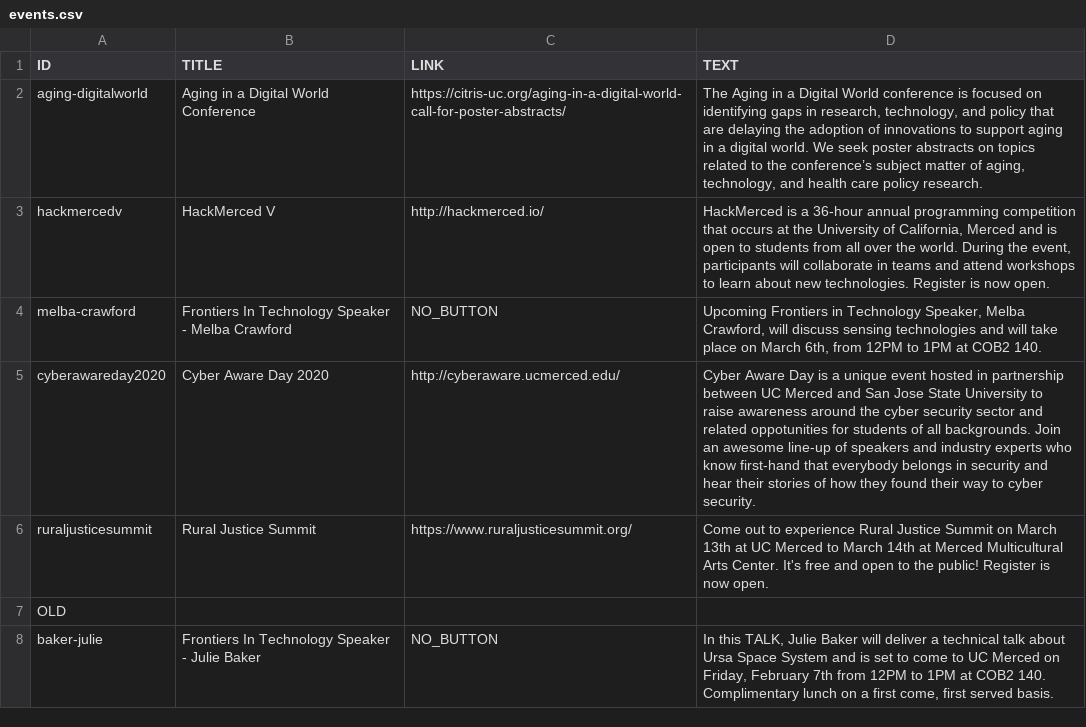
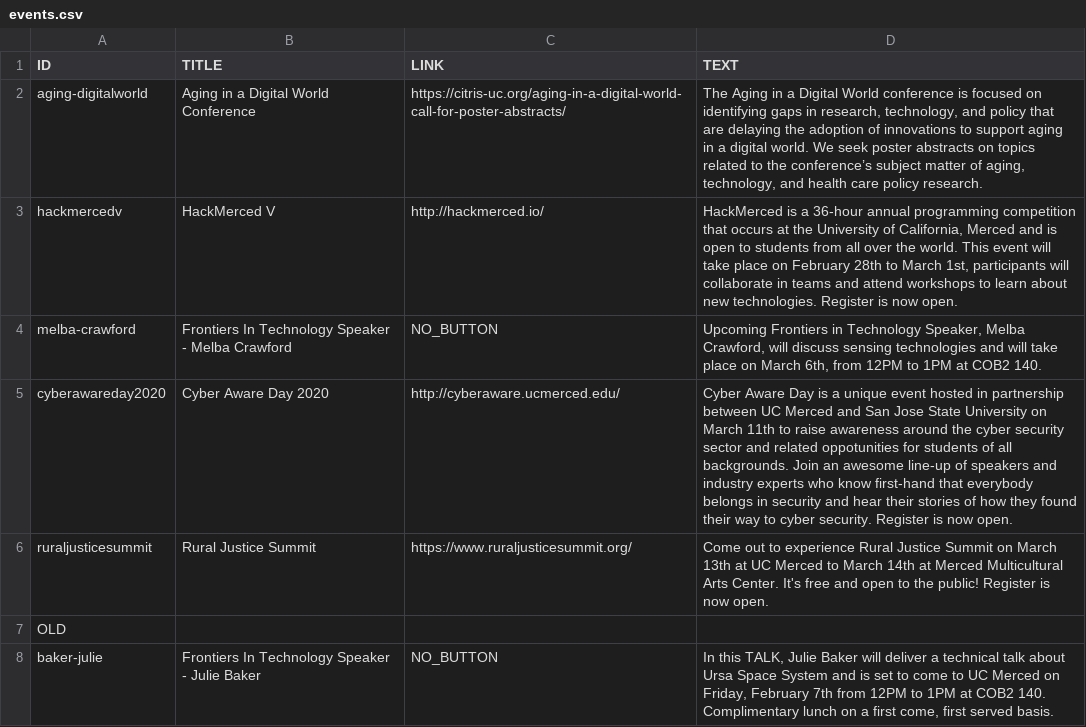
Before and after one commit to citris-ucmerced/citris, a CSV file: events.csv, drawn as a sheet; only a part is shown.

Commit message:
update on events details

```diff
--- a/events.csv
+++ b/events.csv
@@ -2,5 +2,5 @@
 "aging-digitalworld","Aging in a Digital World Conference","https://citris-uc.org/aging-in-a-digital-world-call-for-poster-abstracts/","The Aging in a Digital World conference is focused on identifying gaps in research, technology, and policy that are delaying the adoption of innovations to support aging in a digital world. We seek poster abstracts on topics related to the conference’s subject matter of aging, technology, and health care policy research."
-"hackmercedv","HackMerced V","http://hackmerced.io/","HackMerced is a 36-hour annual programming competition that occurs at the University of California, Merced and is open to students from all over the world. During the event, participants will collaborate in teams and attend workshops to learn about new technologies. Register is now open."
+"hackmercedv","HackMerced V","http://hackmerced.io/","HackMerced is a 36-hour annual programming competition that occurs at the University of California, Merced and is open to students from all over the world. This event will take place on February 28th to March 1st, participants will collaborate in teams and attend workshops to learn about new technologies. Register is now open."
 "melba-crawford","Frontiers In Technology Speaker - Melba Crawford","NO_BUTTON","Upcoming Frontiers in Technology Speaker, Melba Crawford, will discuss sensing technologies and will take place on March 6th, from 12PM to 1PM at COB2 140."
-"cyberawareday2020","Cyber Aware Day 2020","http://cyberaware.ucmerced.edu/","Cyber Aware Day is a unique event hosted in partnership between UC Merced and San Jose State University to raise awareness around the cyber security sector and related oppotunities for students of all backgrounds. Join an awesome line-up of speakers and industry experts who know first-hand that everybody belongs in security and hear their stories of how they found their way to cyber security."
+"cyberawareday2020","Cyber Aware Day 2020","http://cyberaware.ucmerced.edu/","Cyber Aware Day is a unique event hosted in partnership between UC Merced and San Jose State University on March 11th to raise awareness around the cyber security sector and related oppotunities for students of all backgrounds. Join an awesome line-up of speakers and industry experts who know first-hand that everybody belongs in security and hear their stories of how they found their way to cyber security. Register is now open."
 "ruraljusticesummit","Rural Justice Summit","https://www.ruraljusticesummit.org/","Come out to experience Rural Justice Summit on March 13th at UC Merced to March 14th at Merced Multicultural Arts Center. It's free and open to the public! Register is now open."
```
